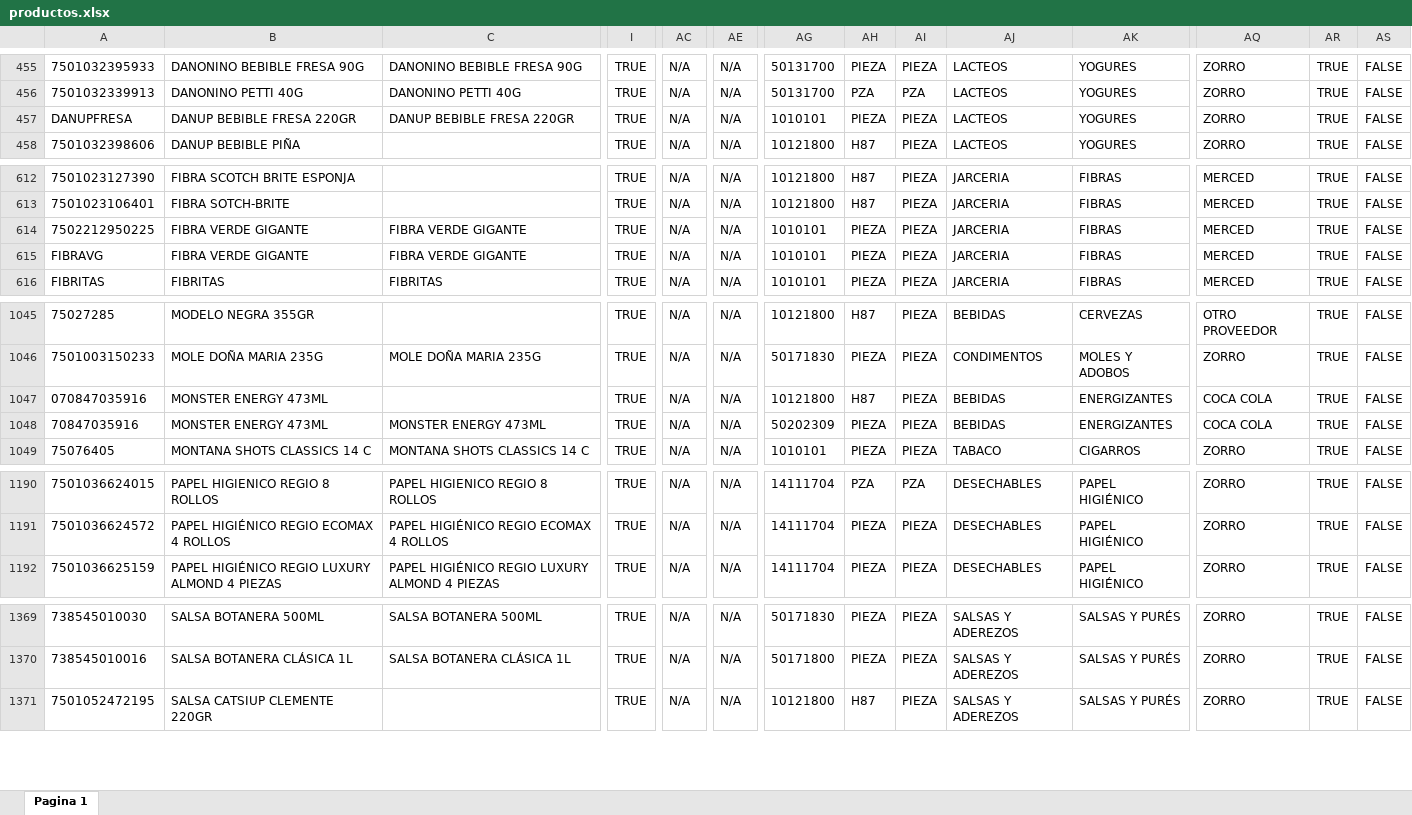
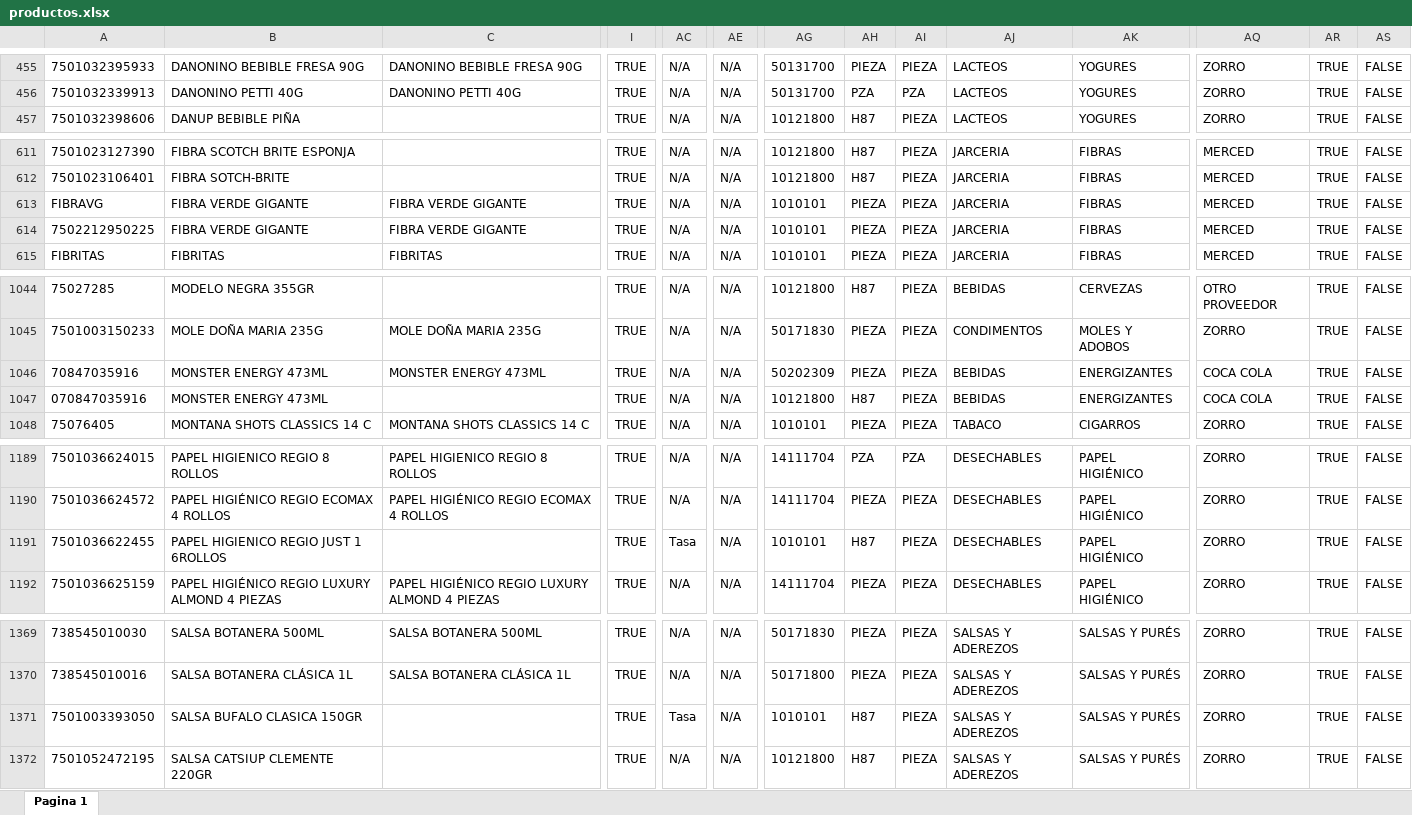
Before and after one commit to summeratmars/abarrotes-soto, an Excel workbook: productos.xlsx, sheet Pagina 1, drawn as a sheet; only a part is shown, gaps mark what is left out; values as stored, in another font and other column widths than the file's, no borders; table styles not drawn; removed rows and columns are numbered as before the commit, all else as after; rows hold the shown columns only; the diff covers the shown part only; the diff names each change by its address in the sheet, - before the commit and + after, or states it on an @@ line.

```diff
--- a/productos.xlsx (sheet Pagina 1)
+++ b/productos.xlsx (sheet Pagina 1)
-row 457: DANUPFRESA | DANUP BEBIBLE FRESA 220GR | DANUP BEBIBLE FRESA 220GR | TRUE | N/A | N/A | 1010101 | PIEZA | PIEZA | LACTEOS | YOGURES | ZORRO | TRUE | FALSE
@@ row 615 moved to row 613: FIBRAVG @@
@@ row 1048 moved to row 1046: 70847035916 @@
+row 1191: 7501036622455 | PAPEL HIGIENICO REGIO JUST 1 6ROLLOS |  | TRUE | Tasa | N/A | 1010101 | H87 | PIEZA | DESECHABLES | PAPEL HIGIÉNICO | ZORRO | TRUE | FALSE
+row 1371: 7501003393050 | SALSA BUFALO CLASICA 150GR |  | TRUE | Tasa | N/A | 1010101 | H87 | PIEZA | SALSAS Y ADEREZOS | SALSAS Y PURÉS | ZORRO | TRUE | FALSE
```
Also changed, not shown: 3 moved rows elsewhere in this sheet, 9 other files.
